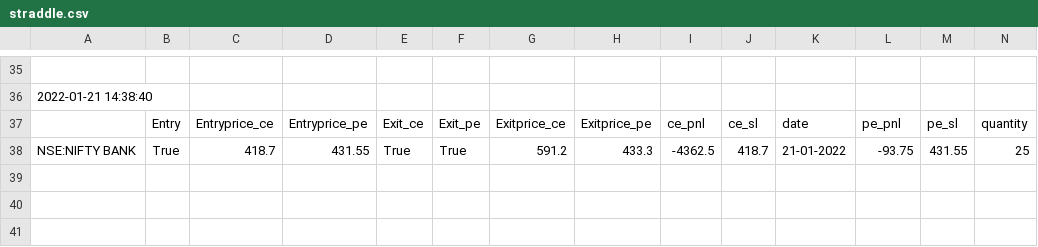
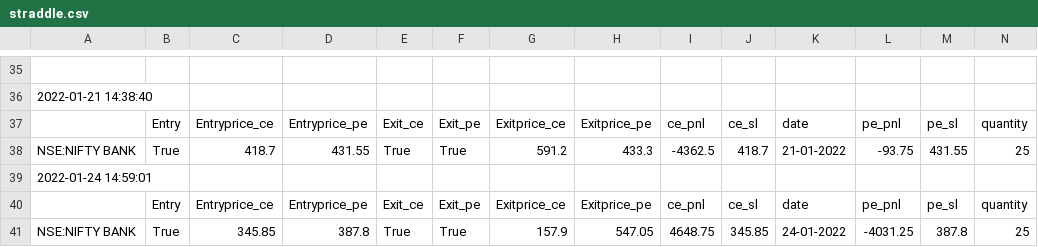
Before and after one commit to pragathi2016/stream, a CSV file: straddle.csv, drawn as a sheet; only a part is shown, gaps mark what is left out; rows hold the shown columns only; the diff names each change by its address in the sheet, - before the commit and + after, or states it on an @@ line.

```diff
--- a/straddle.csv
+++ b/straddle.csv
+row 39: 2022-01-24 14:59:01
+row 40:  | Entry | Entryprice_ce | Entryprice_pe | Exit_ce | Exit_pe | Exitprice_ce | Exitprice_pe | ce_pnl | ce_sl | date | pe_pnl | pe_sl | quantity
+row 41: NSE:NIFTY BANK | True | 345.85 | 387.8 | True | True | 157.9 | 547.05 | 4648.75 | 345.85 | 24-01-2022 | -4031.25 | 387.8 | 25
```
